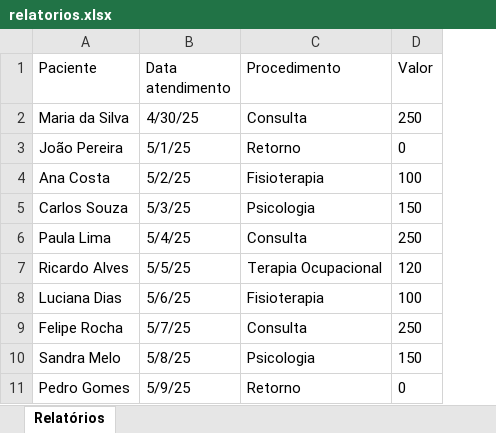
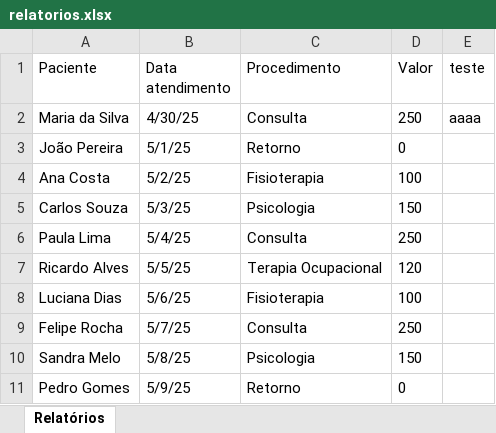
Before and after one commit to RicardoCenci/apae-menagement-system, an Excel workbook: resources/ts-v2/relatorios.xlsx, sheet Relatórios, drawn as a sheet; values as stored, in another font and other column widths than the file's, no borders; the diff names each change by its address in the sheet, - before the commit and + after, or states it on an @@ line.

```diff
--- a/resources/ts-v2/relatorios.xlsx (sheet Relatórios)
+++ b/resources/ts-v2/relatorios.xlsx (sheet Relatórios)
+column E (teste), row 2: aaaa
```
Also changed, not shown: 2 other files.
